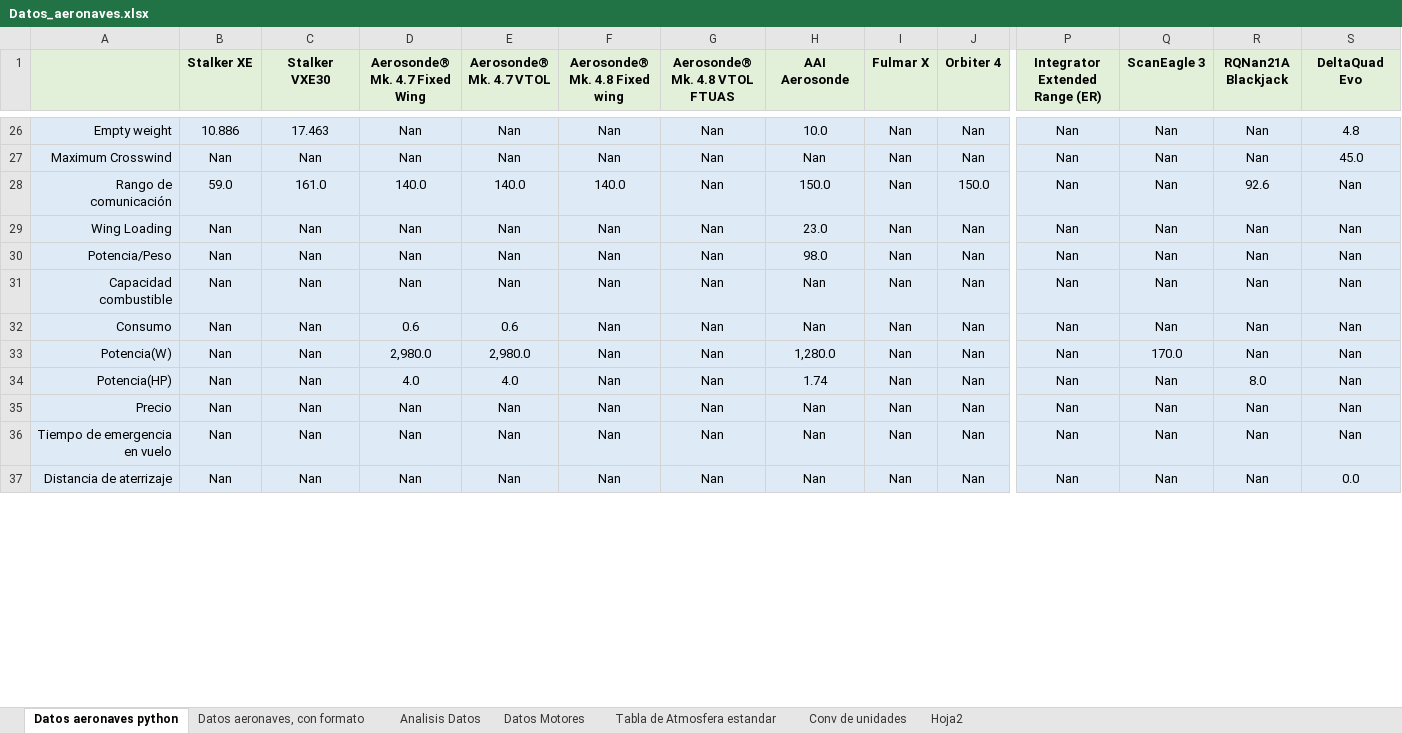
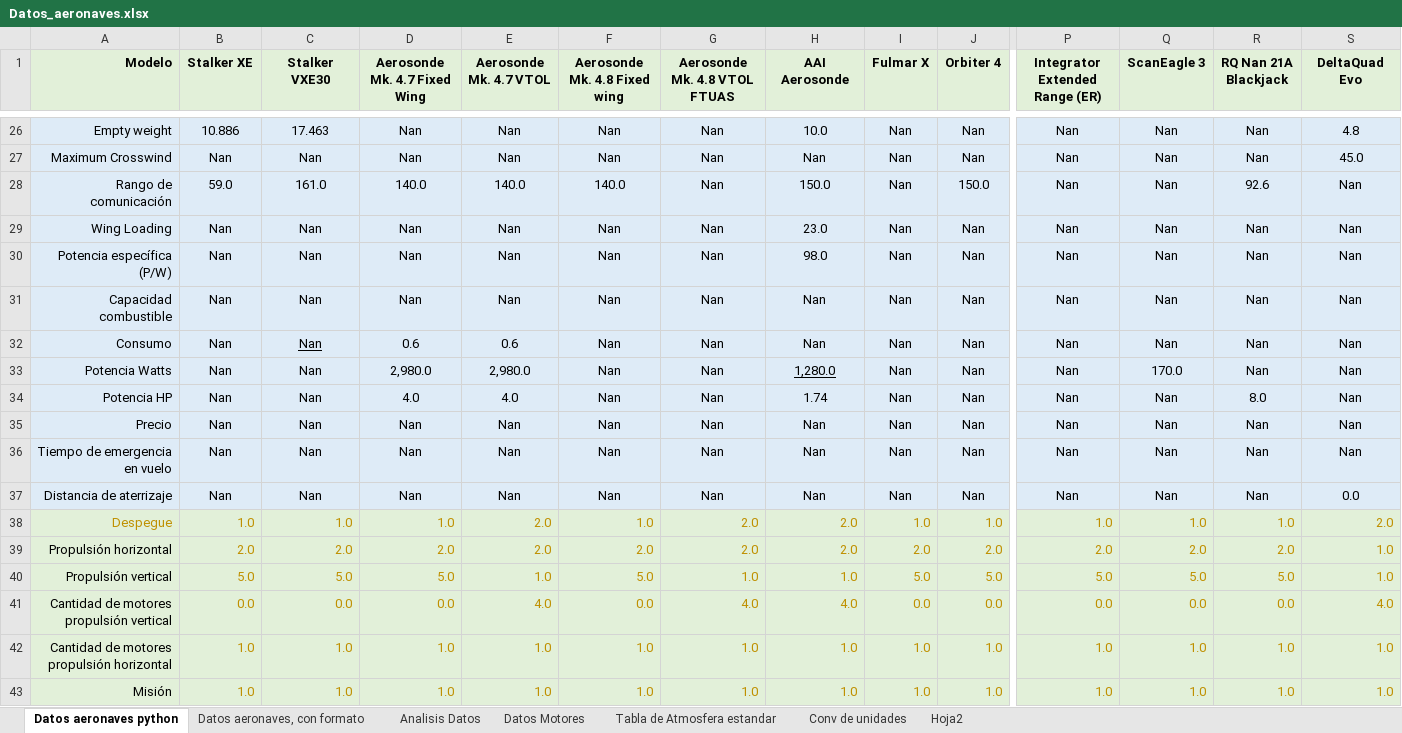
Before and after one commit to Delpoo/ADRpy-VTOL, an Excel workbook: ADRpy/analisis/Data/Datos_aeronaves.xlsx, sheet Datos aeronaves python, drawn as a sheet; only a part is shown, gaps mark what is left out; values as stored, in another font and other column widths than the file's, no borders; conditional formats not drawn; rows hold the shown columns only; the diff covers the shown part only; the diff names each change by its address in the sheet, - before the commit and + after, or states it on an @@ line.

```diff
--- a/ADRpy/analisis/Data/Datos_aeronaves.xlsx (sheet Datos aeronaves python)
+++ b/ADRpy/analisis/Data/Datos_aeronaves.xlsx (sheet Datos aeronaves python)
-A1: (empty)
+A1: Modelo
-D1: Aerosonde® Mk. 4.7 Fixed Wing
+D1: Aerosonde Mk. 4.7 Fixed Wing
-E1: Aerosonde® Mk. 4.7 VTOL
+E1: Aerosonde Mk. 4.7 VTOL
-F1: Aerosonde® Mk. 4.8 Fixed wing
+F1: Aerosonde Mk. 4.8 Fixed wing
-G1: Aerosonde® Mk. 4.8 VTOL FTUAS
+G1: Aerosonde Mk. 4.8 VTOL FTUAS
-R1: RQNan21A Blackjack
+R1: RQ Nan 21A Blackjack
-A30 (Modelo): Potencia/Peso
+A30 (Modelo): Potencia específica (P/W)
-C32 underline: off
+C32 underline: on
-A33 (Modelo): Potencia(W)
+A33 (Modelo): Potencia Watts
-H33 underline: off
+H33 underline: on
-A34 (Modelo): Potencia(HP)
+A34 (Modelo): Potencia HP
+row 38: Despegue | 1.0 | 1.0 | 1.0 | 2.0 | 1.0 | 2.0 | 2.0 | 1.0 | 1.0 | 1.0 | 1.0 | 1.0 | 2.0
+row 39: Propulsión horizontal | 2.0 | 2.0 | 2.0 | 2.0 | 2.0 | 2.0 | 2.0 | 2.0 | 2.0 | 2.0 | 2.0 | 2.0 | 1.0
+row 40: Propulsión vertical | 5.0 | 5.0 | 5.0 | 1.0 | 5.0 | 1.0 | 1.0 | 5.0 | 5.0 | 5.0 | 5.0 | 5.0 | 1.0
+row 41: Cantidad de motores propulsión vertical | 0.0 | 0.0 | 0.0 | 4.0 | 0.0 | 4.0 | 4.0 | 0.0 | 0.0 | 0.0 | 0.0 | 0.0 | 4.0
+row 42: Cantidad de motores propulsión horizontal | 1.0 | 1.0 | 1.0 | 1.0 | 1.0 | 1.0 | 1.0 | 1.0 | 1.0 | 1.0 | 1.0 | 1.0 | 1.0
+row 43: Misión | 1.0 | 1.0 | 1.0 | 1.0 | 1.0 | 1.0 | 1.0 | 1.0 | 1.0 | 1.0 | 1.0 | 1.0 | 1.0
```
Also changed, not shown: 1 added row, 2 removed rows, 2 edited cells and cell formats elsewhere in this sheet, sheet Datos aeronaves, con formato, formulas that keep their value, hidden cells, 10 other files.
